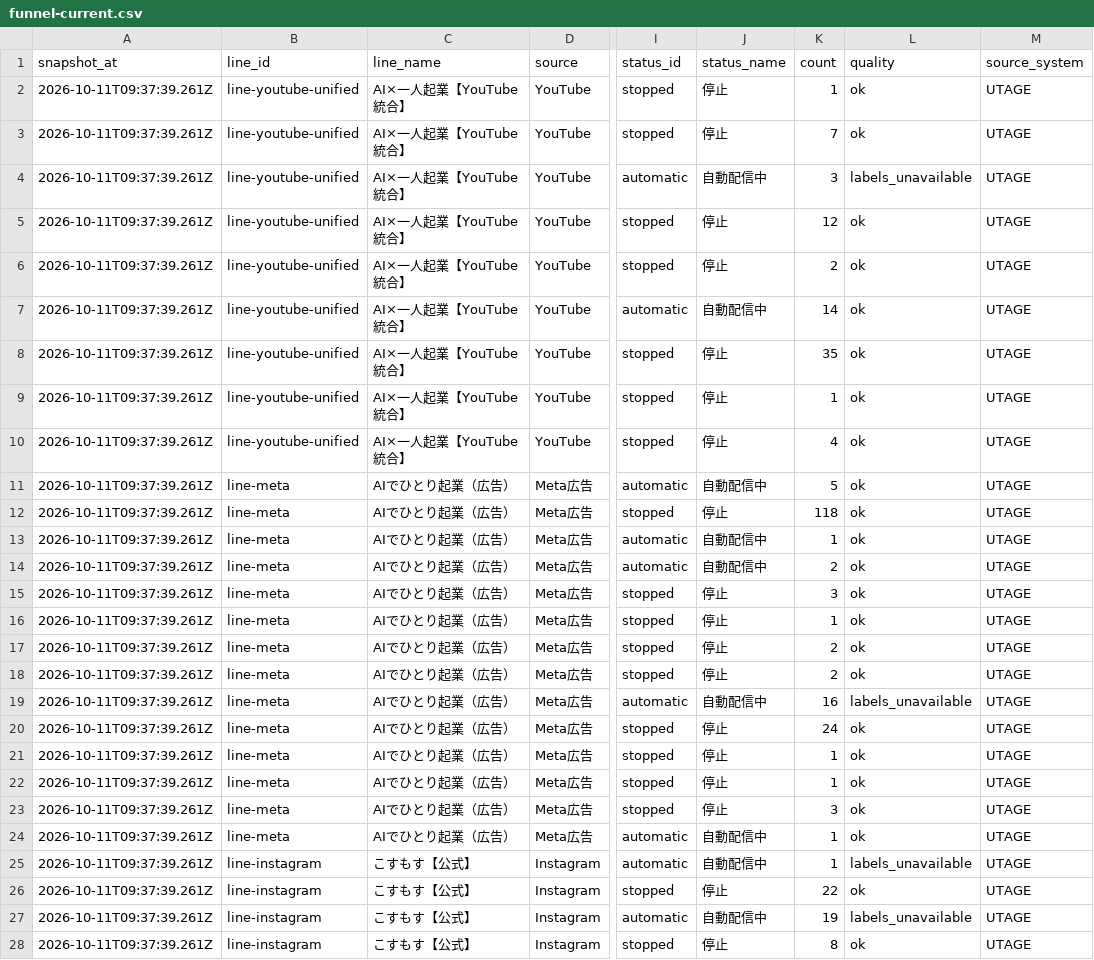
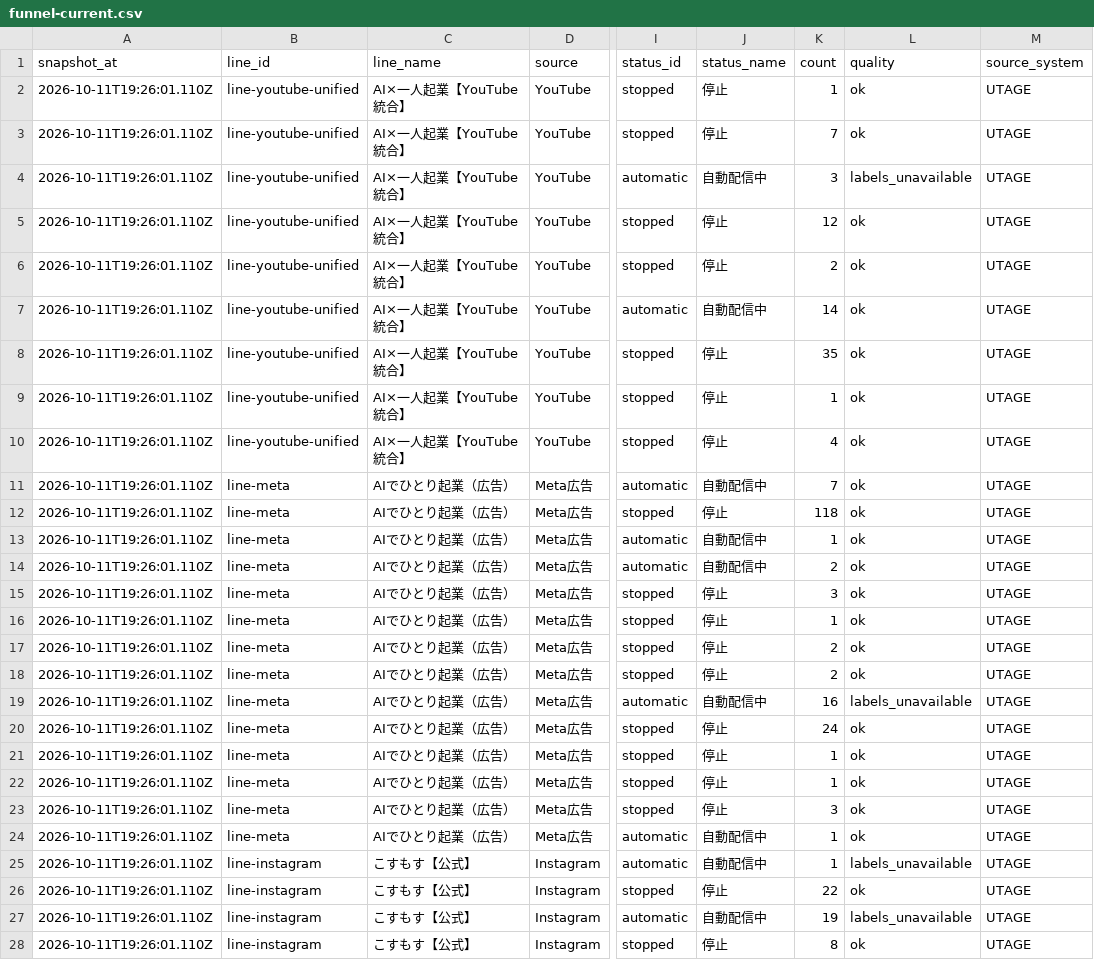
Before and after one commit to puuku0510/suya-youtube-line-dashboard, a CSV file: funnel-current.csv, drawn as a sheet; only a part is shown, gaps mark what is left out; the diff covers the shown part only; the diff names each change by its address in the sheet, - before the commit and + after, or states it on an @@ line.

```diff
--- a/funnel-current.csv
+++ b/funnel-current.csv
-A2:A28 (snapshot_at): 2026-10-11T09:37:39.261Z
+A2:A28 (snapshot_at): 2026-10-11T19:26:01.110Z
-K11 (count): 5
+K11 (count): 7
```
Also changed, not shown: 31 edited cells elsewhere in this file, funnel-cohort.csv, funnel-sync-health.csv, 1 other file.
